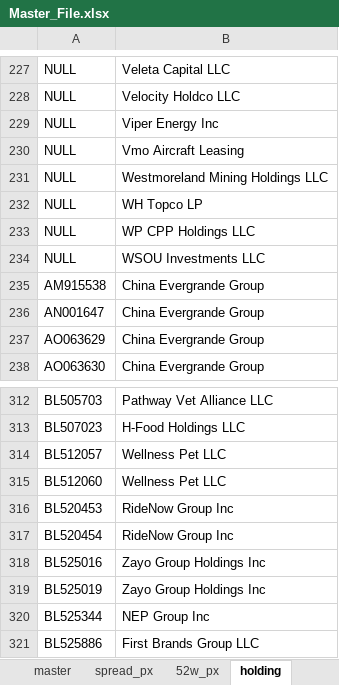
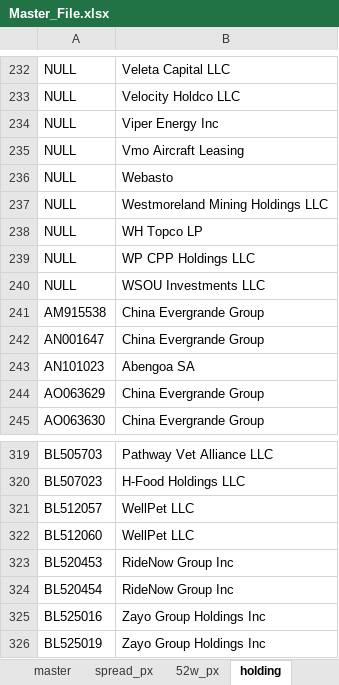
Before and after one commit to Element62/credit-screener, an Excel workbook: data/Master_File.xlsx, sheet holding, drawn as a sheet; only a part is shown, gaps mark what is left out; the shorter side is filled out with more unchanged rows; values as stored, in another font and other column widths than the file's, no borders; addresses are those after the commit; the diff covers the shown part only; the diff names each change by its address in the sheet, - before the commit and + after, or states it on an @@ line.

```diff
--- a/data/Master_File.xlsx (sheet holding)
+++ b/data/Master_File.xlsx (sheet holding)
+row 236: NULL | Webasto
+row 243: AN101023 | Abengoa SA
-B321:B322: Wellness Pet LLC
+B321:B322: WellPet LLC
```
Also changed, not shown: 6 added rows and 1 removed row elsewhere in this sheet, sheet spread_px, sheet master, sheet 52w_px, formulas that keep their value, 3 other files.
